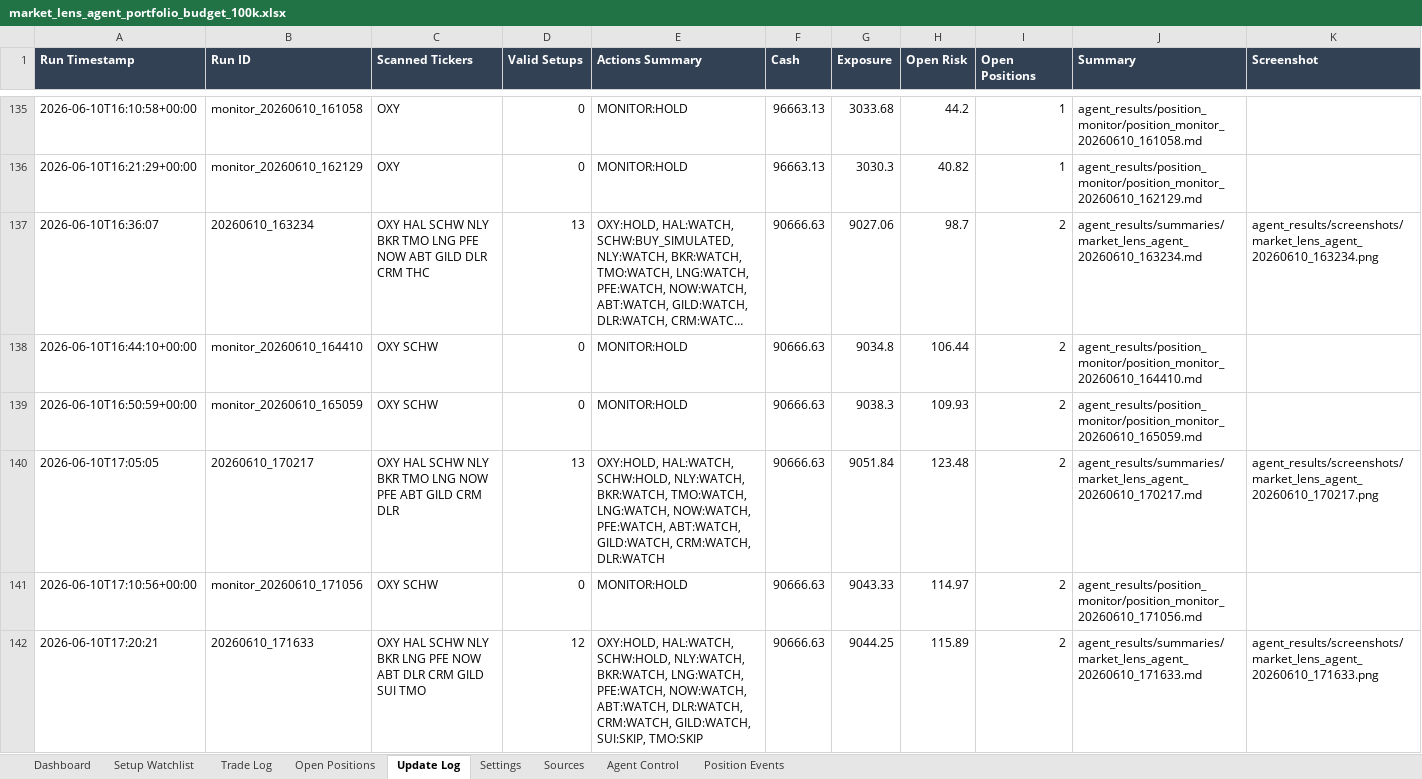
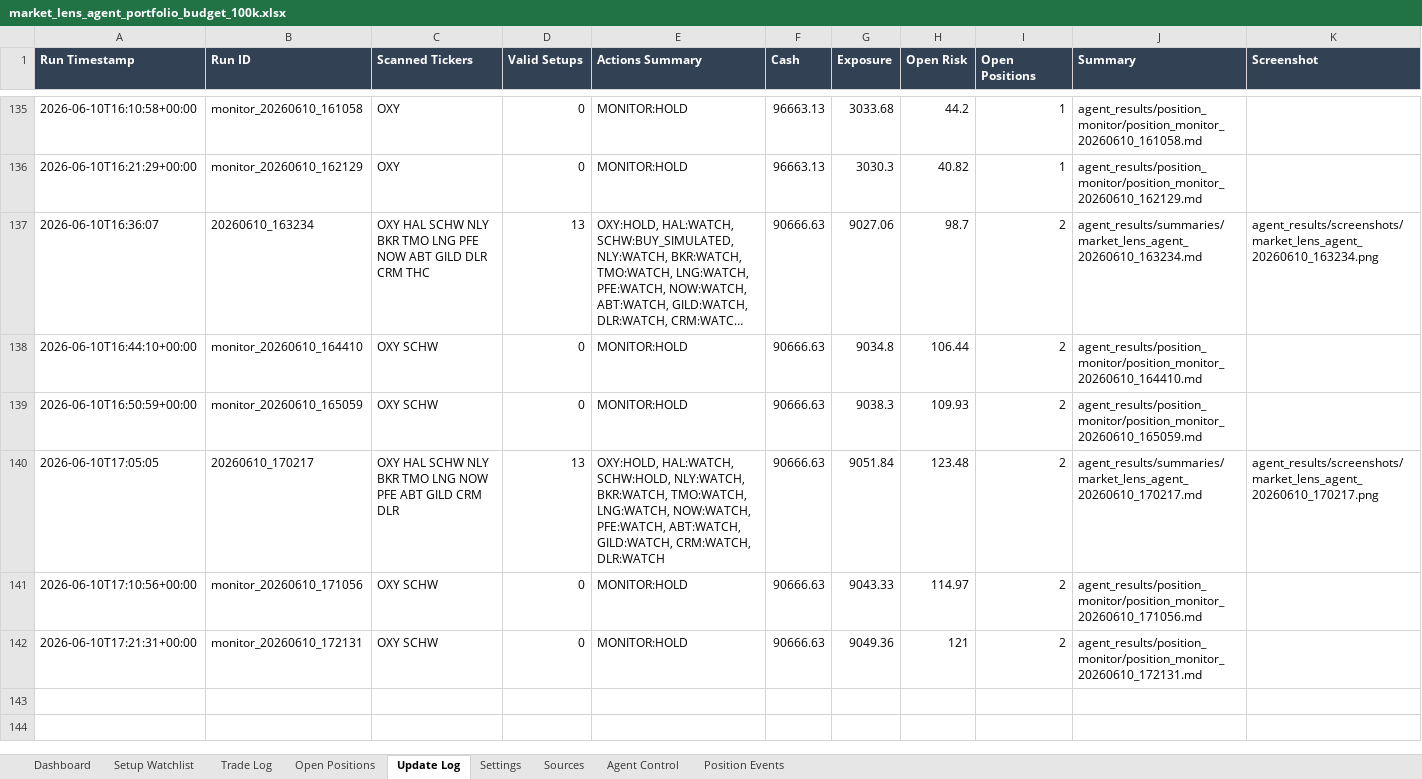
Before and after one commit to AviramDahan/market-lens-scanner, an Excel workbook: agent_tracker/market_lens_agent_portfolio_budget_100k.xlsx, sheet Update Log, drawn as a sheet; only a part is shown, gaps mark what is left out; long unchanged cells end in …; values as stored, in another font and other column widths than the file's, no borders; table styles not drawn; removed rows and columns are numbered as before the commit, all else as after; rows hold the shown columns only; the diff names each change by its address in the sheet, - before the commit and + after, or states it on an @@ line.

Commit message:
Update Market Lens position monitor

```diff
--- a/agent_tracker/market_lens_agent_portfolio_budget_100k.xlsx (sheet Update Log)
+++ b/agent_tracker/market_lens_agent_portfolio_budget_100k.xlsx (sheet Update Log)
-row 142: 2026-06-10T17:20:21 | 20260610_171633 | OXY HAL SCHW NLY BKR LNG PFE NOW ABT DLR CRM GILD SUI TMO | 12 | OXY:HOLD, HAL:WATCH, SCHW:HOLD, NLY:WATCH, BKR:WATCH, LNG:WATCH, PFE:WATCH, NOW:WATCH, ABT:WATCH, DLR:WATCH, CRM:WATCH, GILD:WATCH, SUI:SKIP, TMO:SKIP | 90666.63 | 9044.25 | 115.89 | 2 | agent_results/summaries/market_lens_agent_20260610_171633.md | agent_results/screenshots/market_lens_agent_20260610_171633.png
+row 142: 2026-06-10T17:21:31+00:00 | monitor_20260610_172131 | OXY SCHW | 0 | MONITOR:HOLD | 90666.63 | 9049.36 | 121 | 2 | agent_results/position_monitor/position_monitor_20260610_172131.md
```
Also changed, not shown: sheet Setup Watchlist, sheet Open Positions, 1 other file.
